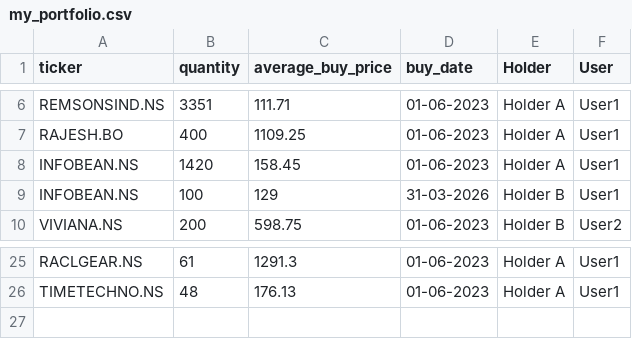
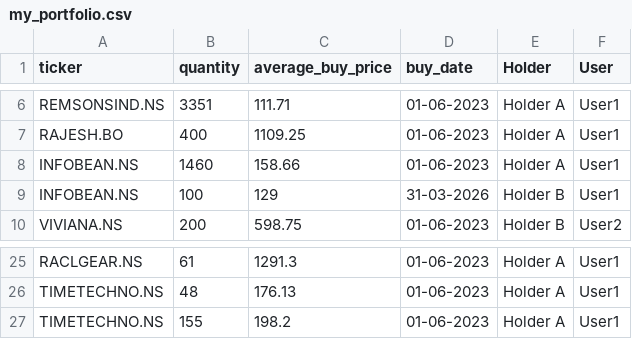
Before and after one commit to agdevops07/portfolio-tracker-gh, a CSV file: data/my_portfolio.csv, drawn as a sheet; only a part is shown, gaps mark what is left out.

Commit message:
Update my_portfolio.csv

```diff
--- a/data/my_portfolio.csv
+++ b/data/my_portfolio.csv
@@ -7,3 +7,3 @@ REMSONSIND.NS,3351,111.71,01-06-2023,Holder A,User1
 RAJESH.BO,400,1109.25,01-06-2023,Holder A,User1
-INFOBEAN.NS,1420,158.45,01-06-2023,Holder A,User1
+INFOBEAN.NS,1460,158.66,01-06-2023,Holder A,User1
 INFOBEAN.NS,100,129,31-03-2026,Holder B,User1
@@ -26 +26,2 @@ RACLGEAR.NS,61,1291.3,01-06-2023,Holder A,User1
 TIMETECHNO.NS,48,176.13,01-06-2023,Holder A,User1
+TIMETECHNO.NS,155,198.2,01-06-2023,Holder A,User1
```
